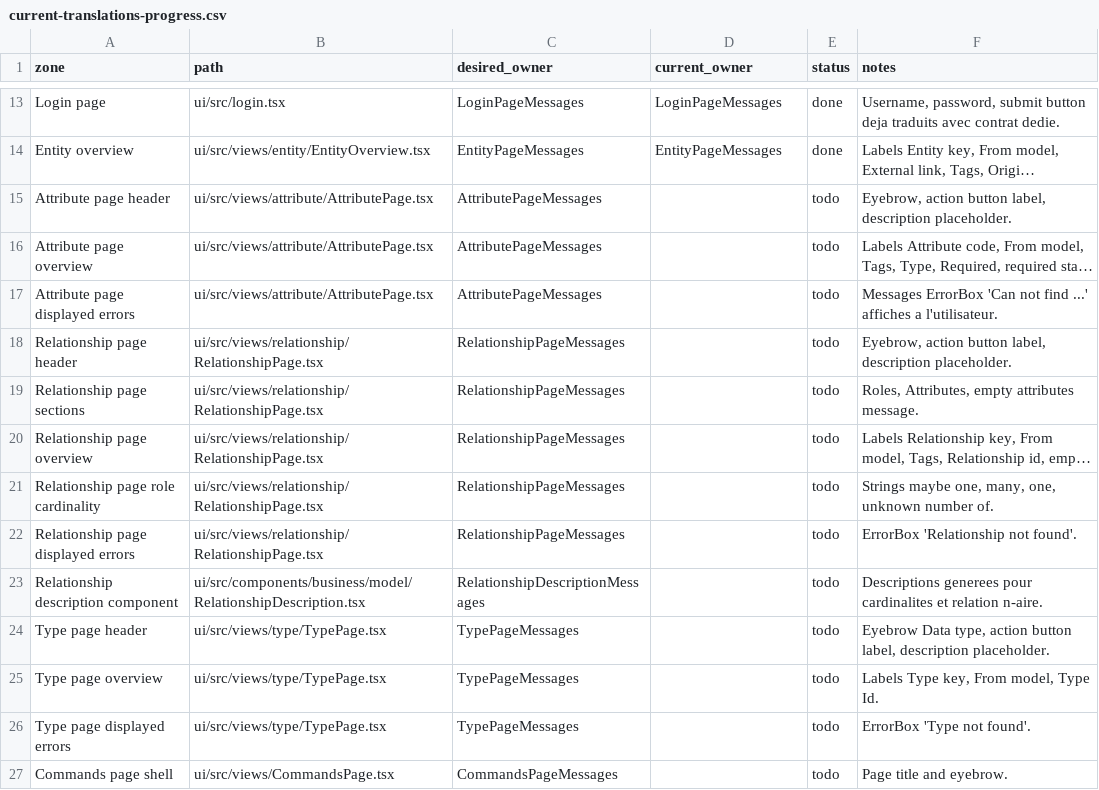
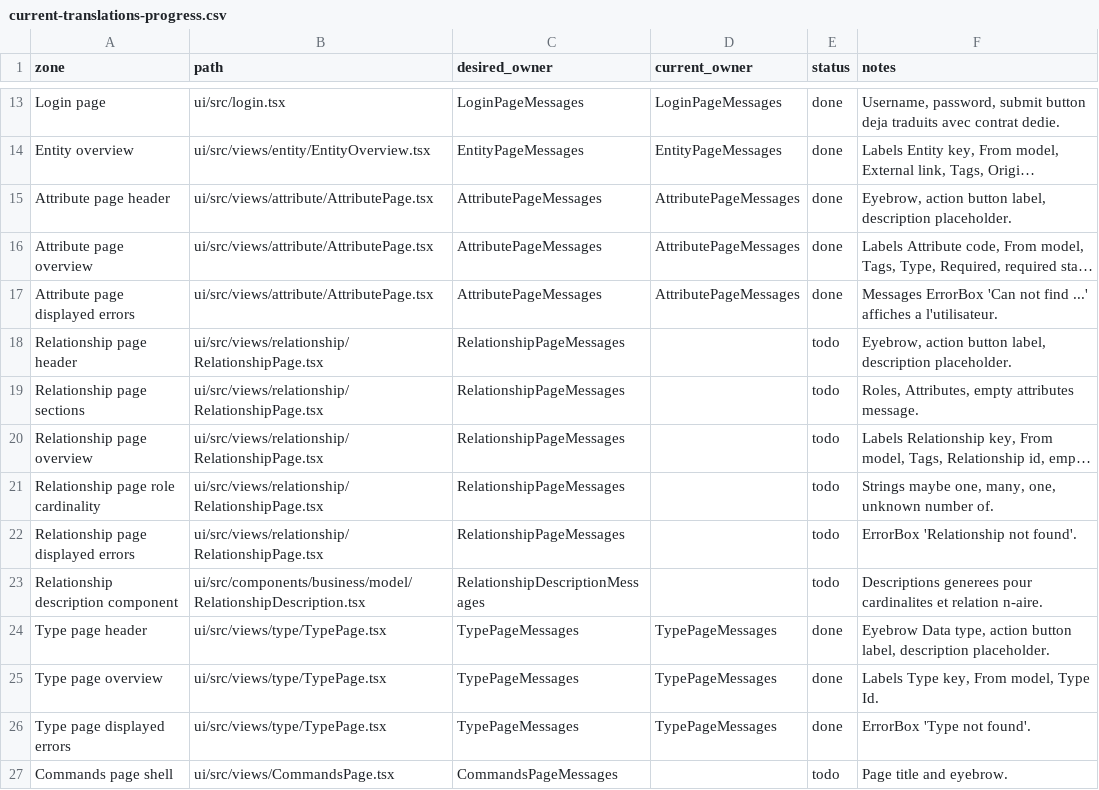
Before and after one commit to medatarun/medatarun, a CSV file: ui/current-translations-progress.csv, drawn as a sheet; only a part is shown, gaps mark what is left out; long unchanged cells end in …; the diff names each change by its address in the sheet, - before the commit and + after, or states it on an @@ line.

Commit message:
[ui] Add i18n support for AttributePage and TypePage components

```diff
--- a/ui/current-translations-progress.csv
+++ b/ui/current-translations-progress.csv
-D15:D17 (current_owner): (empty)
+D15:D17 (current_owner): AttributePageMessages
-E15:E17 (status): todo
+E15:E17 (status): done
-D24:D26 (current_owner): (empty)
+D24:D26 (current_owner): TypePageMessages
-E24:E26 (status): todo
+E24:E26 (status): done
```
Also changed, not shown: 11 other files.
